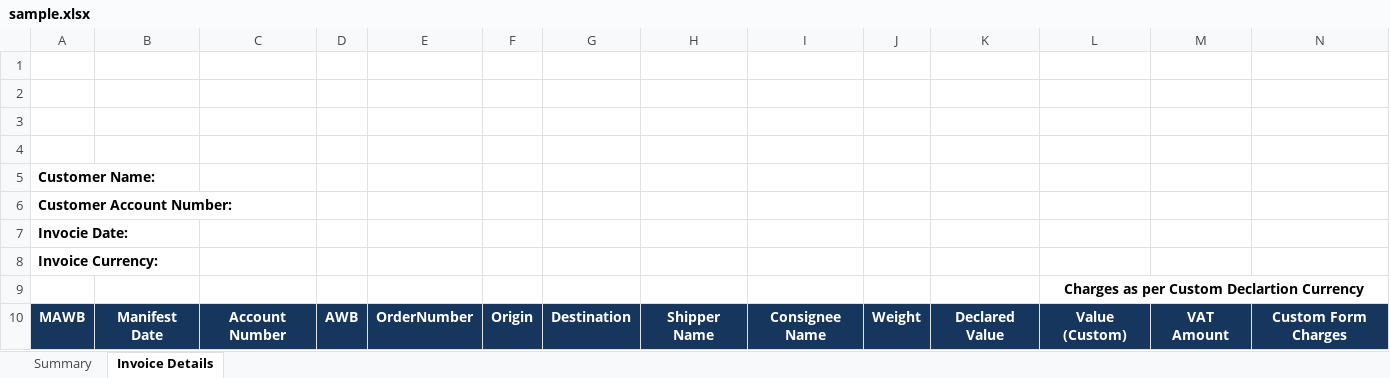
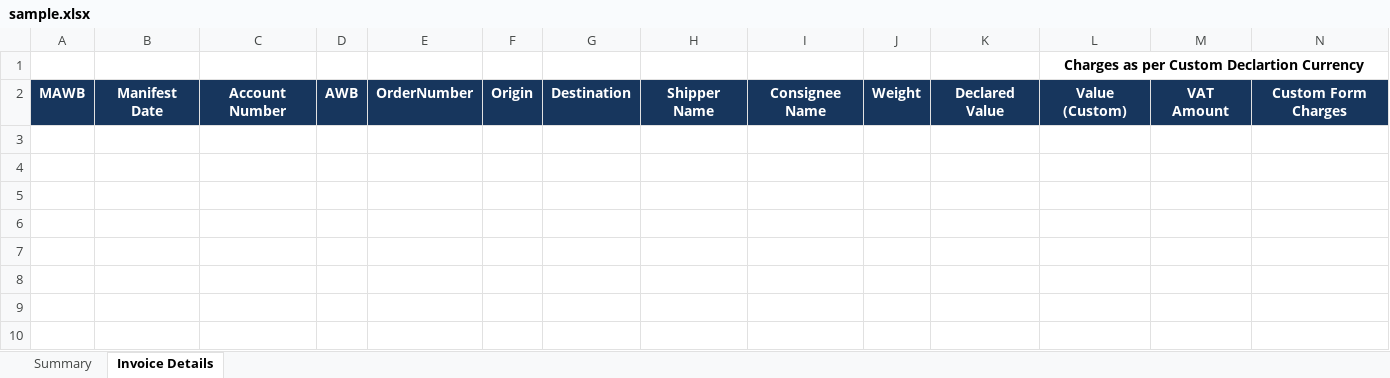
Before and after one commit to murtazakhalid77/smsa, an Excel workbook: src/main/resources/sample.xlsx, sheet Invoice Details, drawn as a sheet; only a part is shown; values as stored, in another font and other column widths than the file's, no borders; charts and pictures not drawn; rows hold the shown columns only; the diff names each change by its address in the sheet, - before the commit and + after, or states it on an @@ line.

```diff
--- a/src/main/resources/sample.xlsx (sheet Invoice Details)
+++ b/src/main/resources/sample.xlsx (sheet Invoice Details)
-row 1: (empty)
-row 2: (empty)
-row 3: (empty)
-row 4: (empty)
-row 5: Customer Name:
-row 6: Customer Account Number:
-row 7: Invocie Date:
-row 8: Invoice Currency:
```
Also changed, not shown: sheet Summary, charts or pictures, 5 other files.
